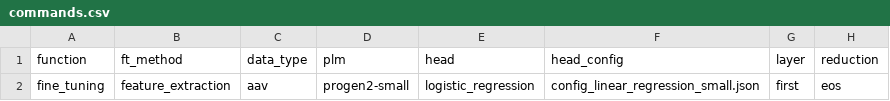
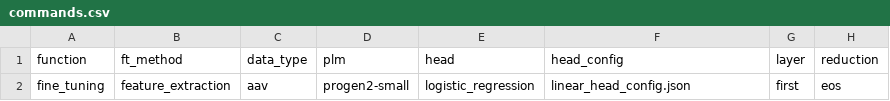
Before and after one commit to LSSI-ETH/plmfit, a CSV file: scripts/commands.csv, drawn as a sheet; only a part is shown; the diff names each change by its address in the sheet, - before the commit and + after, or states it on an @@ line.

Commit message:
changen configuration head name

```diff
--- a/scripts/commands.csv
+++ b/scripts/commands.csv
-F2 (head_config): config_linear_regression_small.json
+F2 (head_config): linear_head_config.json
```
Also changed, not shown: 1 other file.
